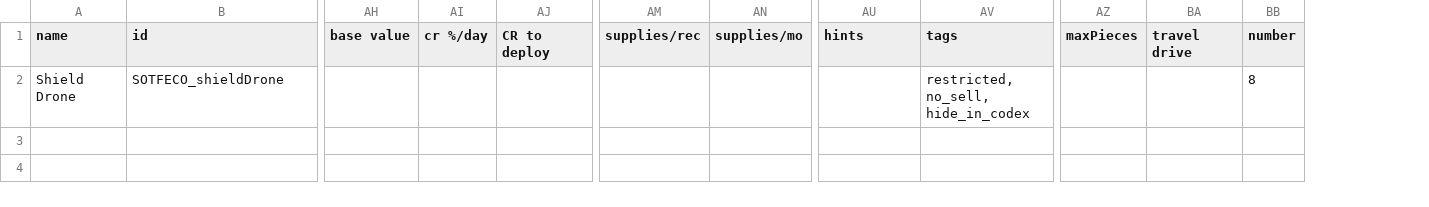
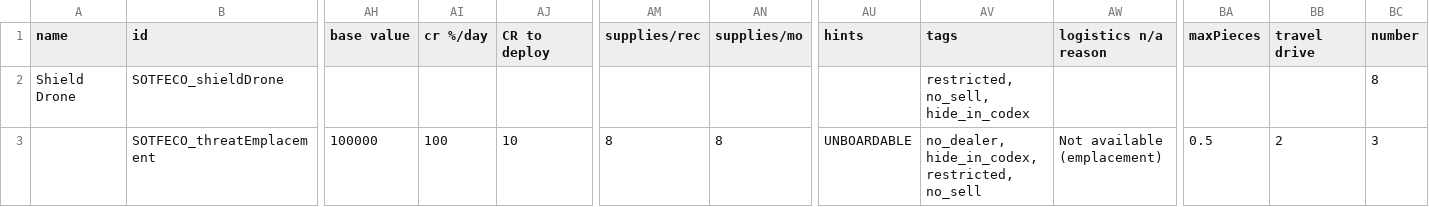
Before and after one commit to nikothedude/SOTFECO, a CSV file: data/hulls/ship_data.csv, drawn as a sheet; only a part is shown, gaps mark what is left out; rows hold the shown columns only; the diff names each change by its address in the sheet, - before the commit and + after, or states it on an @@ line.

```diff
--- a/data/hulls/ship_data.csv
+++ b/data/hulls/ship_data.csv
+column AW (logistics n/a reason), empty
+row 3:  | SOTFECO_threatEmplacement | 100000 | 100 | 10 | 8 | 8 | UNBOARDABLE | no_dealer, hide_in_codex, restricted, no_sell | Not available (emplacement) | 0.5 | 2 | 3
```
Also changed, not shown: data/shipsystems/ship_systems.csv, 11 other files.
